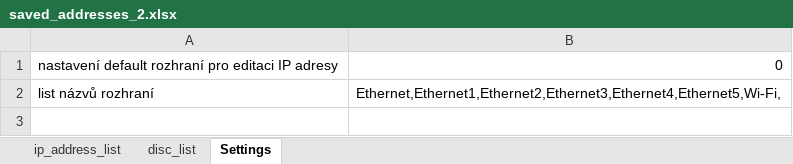
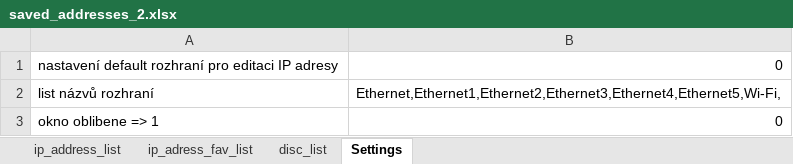
Before and after one commit to Jakubhl/Work, an Excel workbook: IP_setting/saved_addresses_2.xlsx, sheet Settings, drawn as a sheet; values as stored, in another font and other column widths than the file's, no borders; the diff names each change by its address in the sheet, - before the commit and + after, or states it on an @@ line.

```diff
--- a/IP_setting/saved_addresses_2.xlsx (sheet Settings)
+++ b/IP_setting/saved_addresses_2.xlsx (sheet Settings)
+sheet tab: ip_adress_fav_list
+row 3: okno oblibene => 1 | 0
```
Also changed, not shown: sheet ip_address_list, 2 other files.
